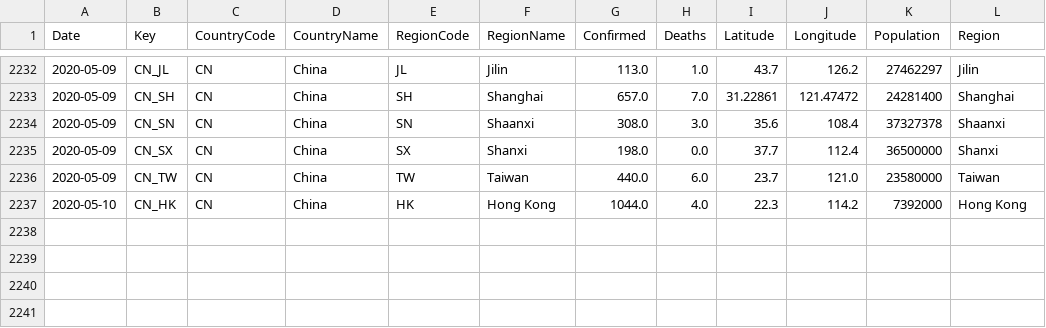
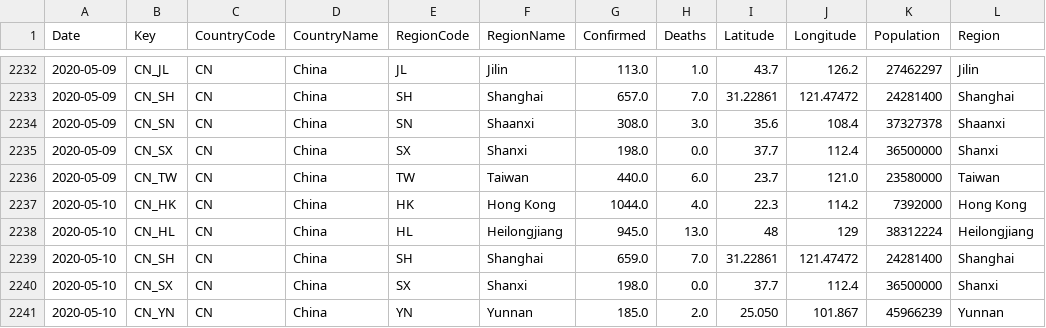
Before and after one commit to sfrias/data, a CSV file: china.csv, drawn as a sheet; only a part is shown, gaps mark what is left out.

```diff
--- a/china.csv
+++ b/china.csv
@@ -2237 +2237,5 @@ Date,Key,CountryCode,CountryName,RegionCode,RegionName,Confirmed,Deaths,Latitude
 2020-05-10,CN_HK,CN,China,HK,Hong Kong,1044.0,4.0,22.3,114.2,7392000,Hong Kong
+2020-05-10,CN_HL,CN,China,HL,Heilongjiang,945.0,13.0,48,129,38312224,Heilongjiang
+2020-05-10,CN_SH,CN,China,SH,Shanghai,659.0,7.0,31.22861,121.47472,24281400,Shanghai
+2020-05-10,CN_SX,CN,China,SX,Shanxi,198.0,0.0,37.7,112.4,36500000,Shanxi
+2020-05-10,CN_YN,CN,China,YN,Yunnan,185.0,2.0,25.050,101.867,45966239,Yunnan
```
Also changed, not shown: cn.csv, data_forecast.csv, 31 other files.
